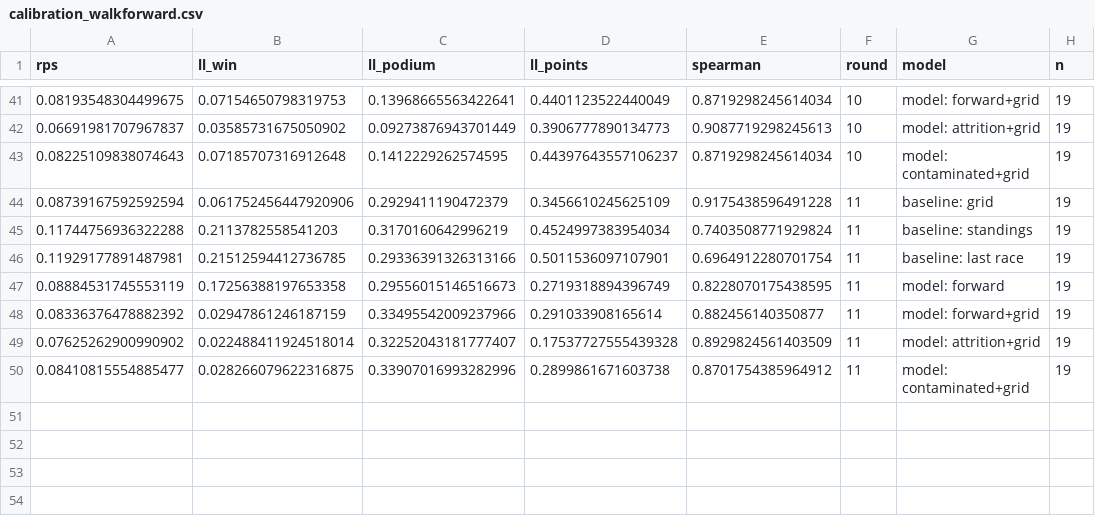
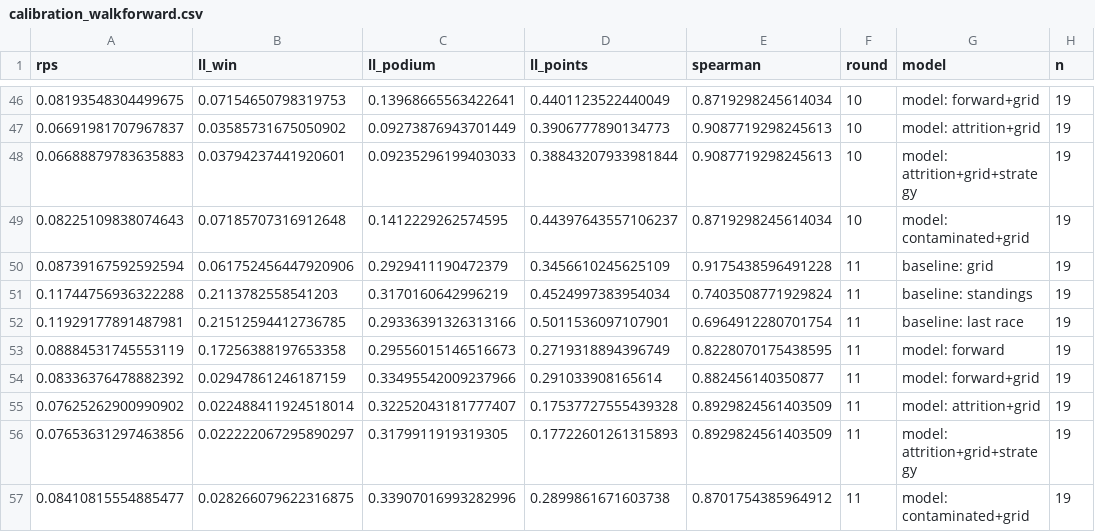
Before and after one commit to raahimnawaz/apex-forecast, a CSV file: reports/calibration_walkforward.csv, drawn as a sheet; only a part is shown, gaps mark what is left out; the diff covers the shown part only.

Commit message:
Close the pit-strategy question, fix the grid, and make the page readable
Pit strategy (src/apex/strategy.py), built on Bekker & Lotz (2009) with an exact DP
over integer stint lengths. Measured out of sample and it does not help: RPS 0.1028
against 0.1026 without it, better in 2 of 7 races. Kept as a scored variant, not
shipped — the reason is in the handoff, because the leak-free version has almost
nothing left to say once the target circuit must use a season-average tyre profile.

Practice-derived tyre profiles were tried for that and rejected: fuel burn-off and
tyre age are collinear within a stint, so the fitted degradation comes out with the
wrong sign. Practice laps stay unused for a stated reason rather than an oversight.

Grid penalties are now applied from grids/{season}_R{n}.csv rather than silently
falling back to the qualifying order. That fallback cost the round 11 forecast six
cars; across 2026 it moves 16% of entries in 5 of 11 races.

Prediction log: every forecast is written once to web/data/predictions/ and never
rewritten, and score_race.py refuses to grade anything else. It previously read the
live payload, which always holds the *next* race — so scoring a past round quietly
graded a different forecast. Round 11 backfilled from git and verified against the
committed report.

Also: make status, so the order of the pipeline stops living in someone's head;
season results and a post-race scorecard on the page; the flow field rebuilt with
Kajiya-Kay strand shading and driven by scroll across the whole document; the
forecast card leads with three contenders instead of 22 bars.

Cuts: scoring rules deduplicated into apex/scoring.py (two implementations of a
metric is one too many), dead silk exports removed, agent tooling gitignored.

```diff
--- a/reports/calibration_walkforward.csv
+++ b/reports/calibration_walkforward.csv
@@ -42,2 +47,3 @@ rps,ll_win,ll_podium,ll_points,spearman,round,model,n
 0.06691981707967837,0.03585731675050902,0.09273876943701449,0.3906777890134773,0.9087719298245613,10,model: attrition+grid,19
+0.06688879783635883,0.03794237441920601,0.09235296199403033,0.38843207933981844,0.9087719298245613,10,model: attrition+grid+strategy,19
 0.08225109838074643,0.07185707316912648,0.1412229262574595,0.44397643557106237,0.8719298245614034,10,model: contaminated+grid,19
@@ -49,2 +55,3 @@ rps,ll_win,ll_podium,ll_points,spearman,round,model,n
 0.07625262900990902,0.022488411924518014,0.32252043181777407,0.17537727555439328,0.8929824561403509,11,model: attrition+grid,19
+0.07653631297463856,0.022222067295890297,0.3179911919319305,0.17722601261315893,0.8929824561403509,11,model: attrition+grid+strategy,19
 0.08410815554885477,0.028266079622316875,0.33907016993282996,0.2899861671603738,0.8701754385964912,11,model: contaminated+grid,19
```
Also changed, not shown: 5 added rows elsewhere in this file, reports/calibration_summary.csv, 26 other files.
